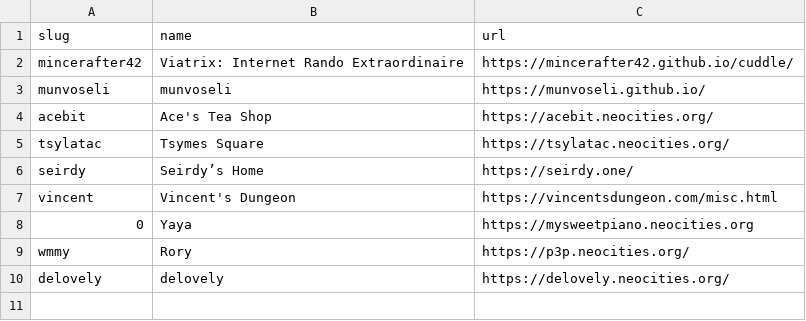
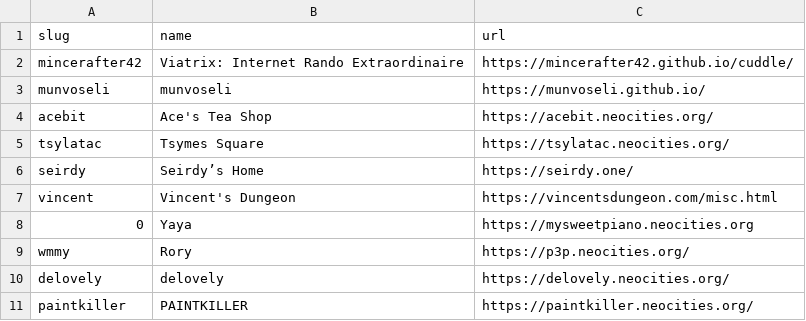
Before and after one commit to mincerafter42/cuddler-webring, a CSV file: _data/members.csv, drawn as a sheet.

Commit message:
Added paintkiller

```diff
--- a/_data/members.csv
+++ b/_data/members.csv
@@ -10 +10,2 @@ wmmy,"Rory",https://p3p.neocities.org/
 delovely,"delovely",https://delovely.neocities.org/
+paintkiller,"PAINTKILLER",https://paintkiller.neocities.org/
```
